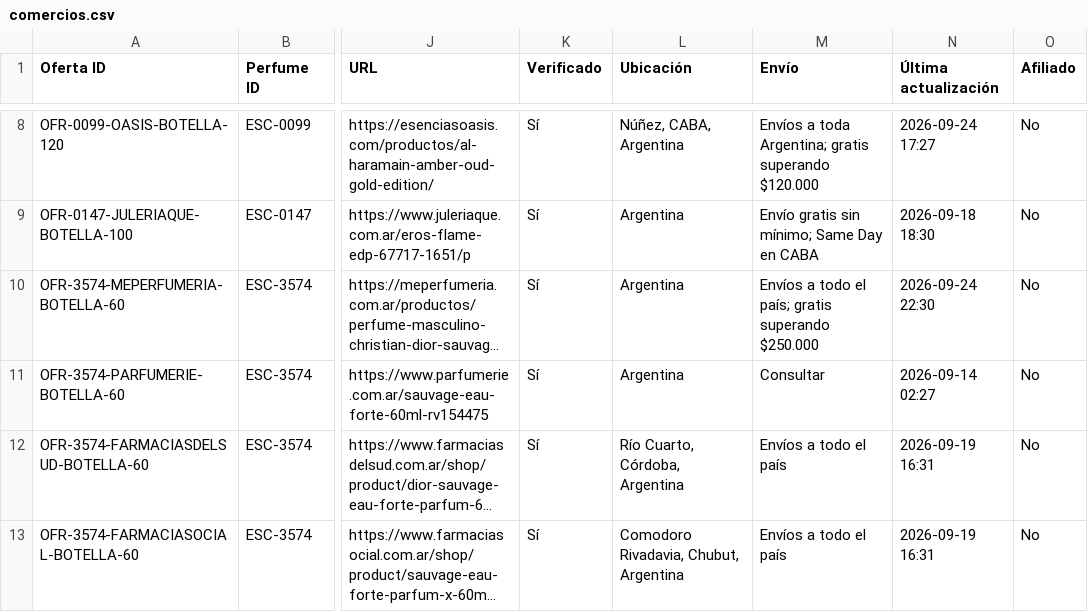
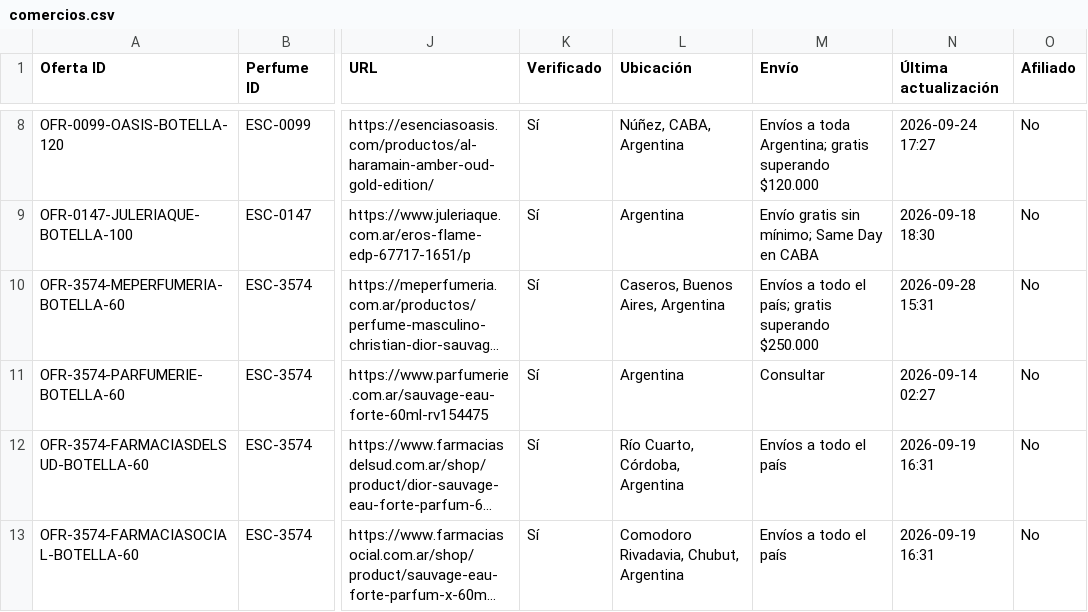
Before and after one commit to AlanDlin/UniHub, a CSV file: public-data/esencer/comercios.csv, drawn as a sheet; only a part is shown, gaps mark what is left out; long unchanged cells end in …; the diff names each change by its address in the sheet, - before the commit and + after, or states it on an @@ line.

Commit message:
Update Escencer commerce offers

```diff
--- a/public-data/esencer/comercios.csv
+++ b/public-data/esencer/comercios.csv
-L10 (Ubicación): Argentina
+L10 (Ubicación): Caseros, Buenos Aires, Argentina
-N10 (Última actualización): 2026-09-24 22:30
+N10 (Última actualización): 2026-09-28 15:31
```
